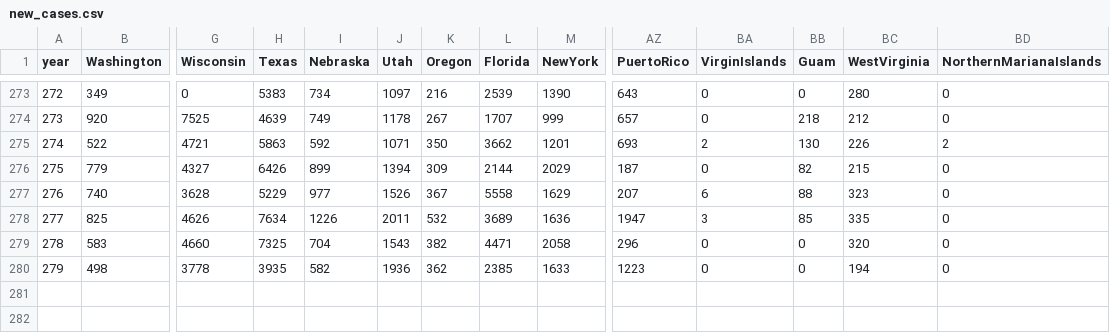
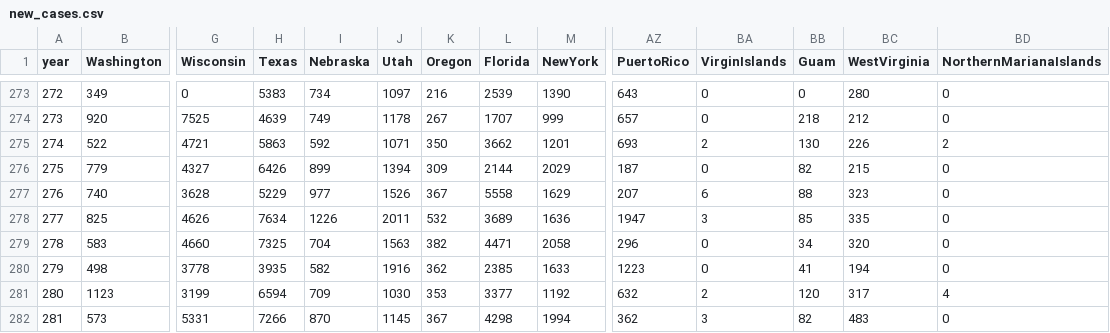
Before and after one commit to mattjgally/corona, a CSV file: new_cases.csv, drawn as a sheet; only a part is shown, gaps mark what is left out; rows hold the shown columns only; the diff names each change by its address in the sheet, - before the commit and + after, or states it on an @@ line.

```diff
--- a/new_cases.csv
+++ b/new_cases.csv
-J279 (Utah): 1543
+J279 (Utah): 1563
-BB279 (Guam): 0
+BB279 (Guam): 34
-J280 (Utah): 1936
+J280 (Utah): 1916
-BB280 (Guam): 0
+BB280 (Guam): 41
+row 281: 280 | 1123 | 3199 | 6594 | 709 | 1030 | 353 | 3377 | 1192 | 632 | 2 | 120 | 317 | 4
+row 282: 281 | 573 | 5331 | 7266 | 870 | 1145 | 367 | 4298 | 1994 | 362 | 3 | 82 | 483 | 0
```
Also changed, not shown: new_deaths.csv, organized_data6.csv, 3 other files.
